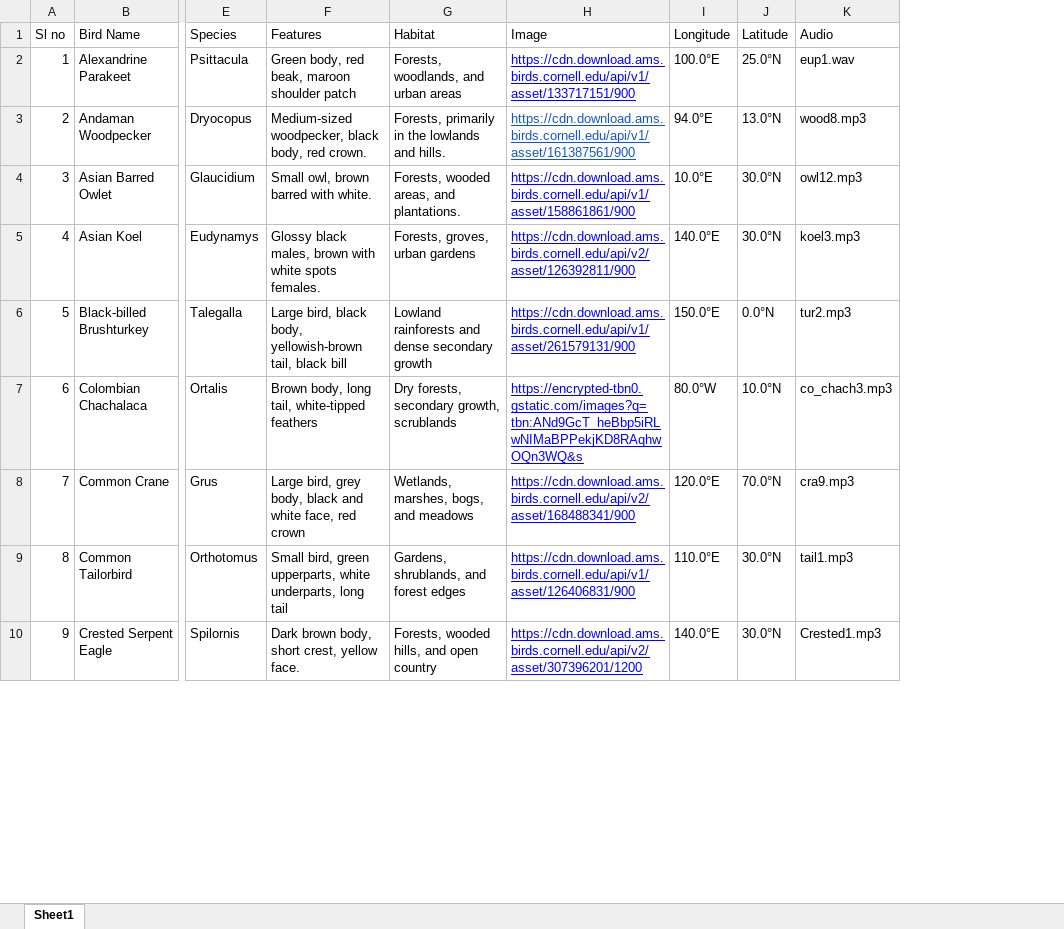
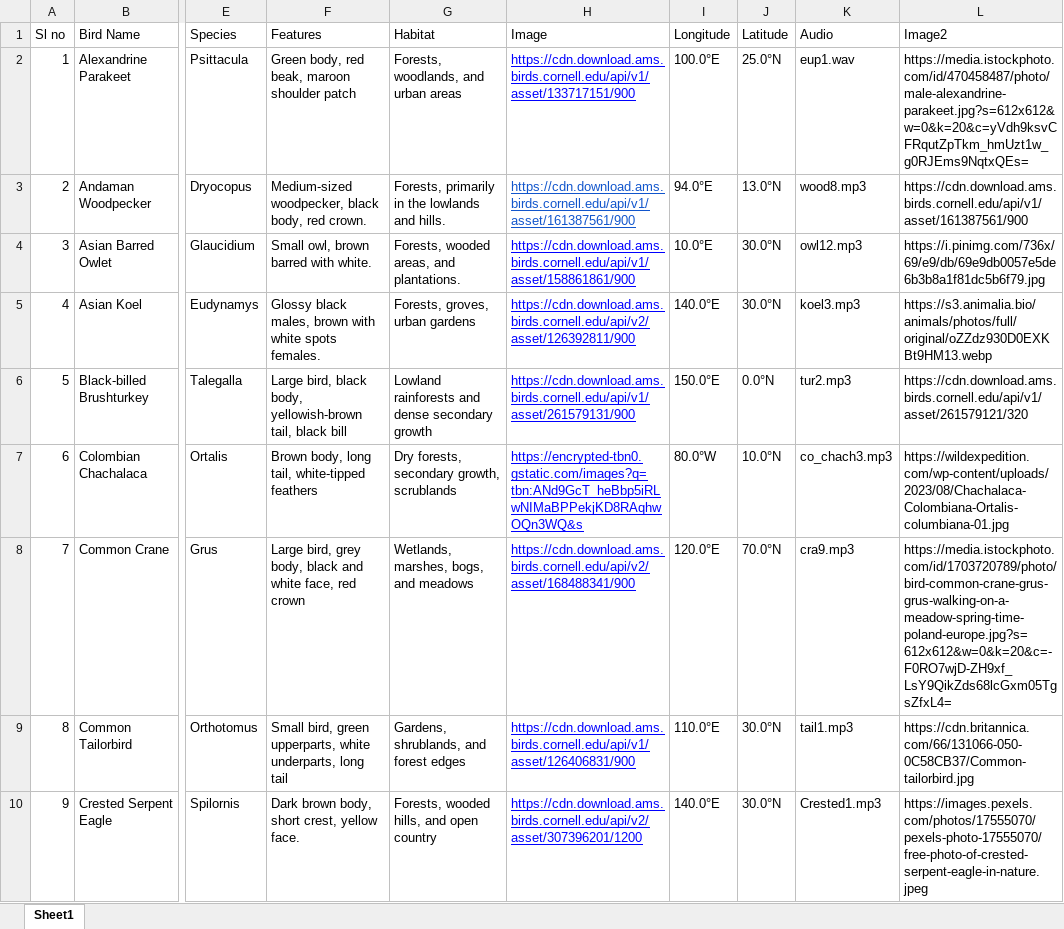
Before and after one commit to EeshaneeAJ/Avian-Calls, an Excel workbook: Birds_info.xlsx, sheet Sheet1, drawn as a sheet; only a part is shown, gaps mark what is left out; values as stored, in another font and other column widths than the file's, no borders; the diff names each change by its address in the sheet, - before the commit and + after, or states it on an @@ line.

```diff
--- a/Birds_info.xlsx (sheet Sheet1)
+++ b/Birds_info.xlsx (sheet Sheet1)
+column L (Image2), rows 2-10: https://media.istockphoto.com/id/470458487/photo/male-alexandrine-parakeet.jpg?s=612x612&w=0&k=20&c=yVdh9ksvCFRqutZpTkm_hmUzt1w_g0RJEms9NqtxQEs= | https://cdn.download.ams.birds.cornell.edu/api/v1/asset/161387561/900 | https://i.pinimg.com/736x/69/e9/db/69e9db0057e5de6b3b8a1f81dc5b6f79.jpg | https://s3.animalia.bio/animals/photos/full/original/oZZdz930D0EXKBt9HM13.webp | https://cdn.download.ams.birds.cornell.edu/api/v1/asset/261579121/320 | https://wildexpedition.com/wp-content/uploads/2023/08/Chachalaca-Colombiana-Ortalis-columbiana-01.jpg | https://media.istockphoto.com/id/1703720789/photo/bird-common-crane-grus-grus-walking-on-a-meadow-spring-time-poland-europe.jpg?s=612x612&w=0&k=20&c=-F0RO7wjD-ZH9xf_LsY9QikZds68lcGxm05TgsZfxL4= | https://cdn.britannica.com/66/131066-050-0C58CB37/Common-tailorbird.jpg | https://images.pexels.com/photos/17555070/pexels-photo-17555070/free-photo-of-crested-serpent-eagle-in-nature.jpeg
```
Also changed, not shown: 3 other files.
